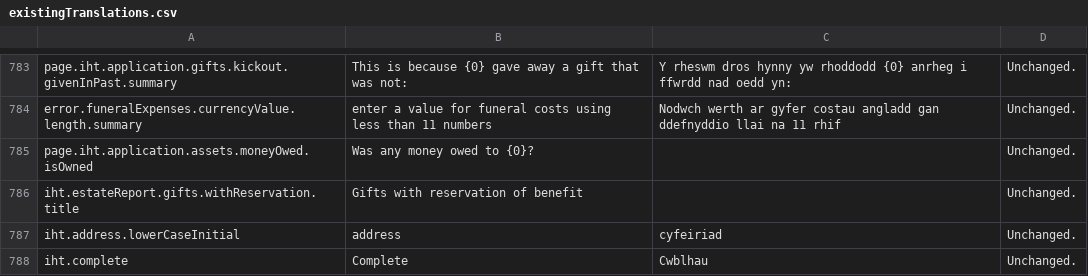
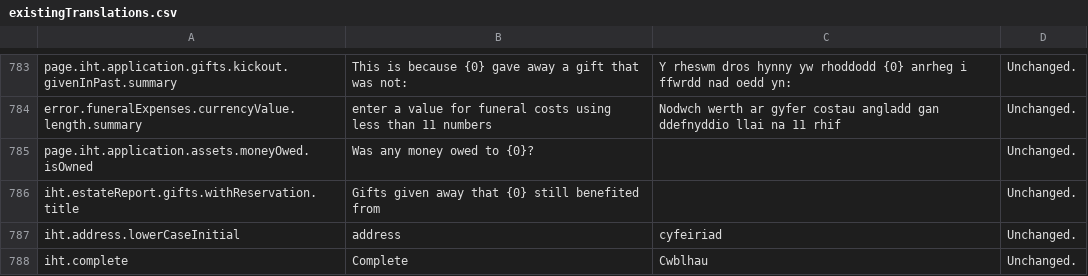
Before and after one commit to hmrc/translation, a CSV file: existingTranslations.csv, drawn as a sheet; only a part is shown, gaps mark what is left out.

Commit message:
IHT-4878 Content has changed for one message in iht-frontend (english content)

```diff
--- a/existingTranslations.csv
+++ b/existingTranslations.csv
@@ -785,3 +785,3 @@ error.funeralExpenses.currencyValue.length.summary	enter a value for funeral cos
 page.iht.application.assets.moneyOwed.isOwned	Was any money owed to {0}?		Unchanged.
-iht.estateReport.gifts.withReservation.title	Gifts with reservation of benefit		Unchanged.
+iht.estateReport.gifts.withReservation.title	Gifts given away that {0} still benefited from		Unchanged.
 iht.address.lowerCaseInitial	address	cyfeiriad	Unchanged.
```
